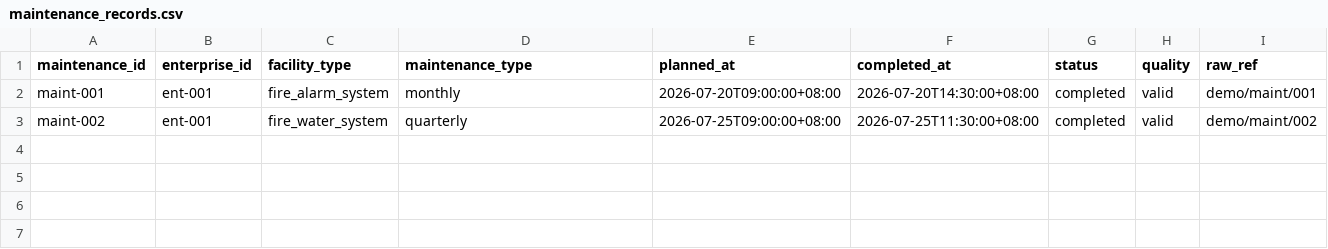
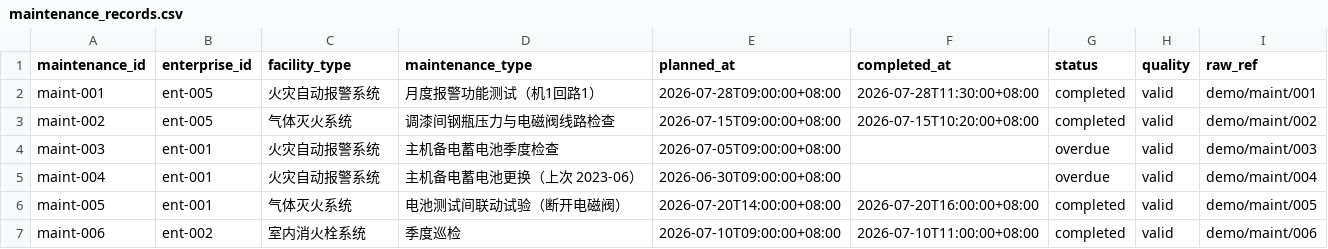
Before and after one commit to Francischi-ARK/fireops-ai, a CSV file: demo-data/maintenance_records.csv, drawn as a sheet.

Commit message:
chore: checkpoint Fable5 enterprise prototype

```diff
--- a/demo-data/maintenance_records.csv
+++ b/demo-data/maintenance_records.csv
@@ -1,3 +1,7 @@
 maintenance_id,enterprise_id,facility_type,maintenance_type,planned_at,completed_at,status,quality,raw_ref
-maint-001,ent-001,fire_alarm_system,monthly,2026-07-20T09:00:00+08:00,2026-07-20T14:30:00+08:00,completed,valid,demo/maint/001
-maint-002,ent-001,fire_water_system,quarterly,2026-07-25T09:00:00+08:00,2026-07-25T11:30:00+08:00,completed,valid,demo/maint/002
+maint-001,ent-005,火灾自动报警系统,月度报警功能测试（机1回路1）,2026-07-28T09:00:00+08:00,2026-07-28T11:30:00+08:00,completed,valid,demo/maint/001
+maint-002,ent-005,气体灭火系统,调漆间钢瓶压力与电磁阀线路检查,2026-07-15T09:00:00+08:00,2026-07-15T10:20:00+08:00,completed,valid,demo/maint/002
+maint-003,ent-001,火灾自动报警系统,主机备电蓄电池季度检查,2026-07-05T09:00:00+08:00,,overdue,valid,demo/maint/003
+maint-004,ent-001,火灾自动报警系统,主机备电蓄电池更换（上次 2023-06）,2026-06-30T09:00:00+08:00,,overdue,valid,demo/maint/004
+maint-005,ent-001,气体灭火系统,电池测试间联动试验（断开电磁阀）,2026-07-20T14:00:00+08:00,2026-07-20T16:00:00+08:00,completed,valid,demo/maint/005
+maint-006,ent-002,室内消火栓系统,季度巡检,2026-07-10T09:00:00+08:00,2026-07-10T11:00:00+08:00,completed,valid,demo/maint/006
```
Also changed, not shown: demo-data/alarm_events.csv, demo-data/findings.csv, 46 other files.
